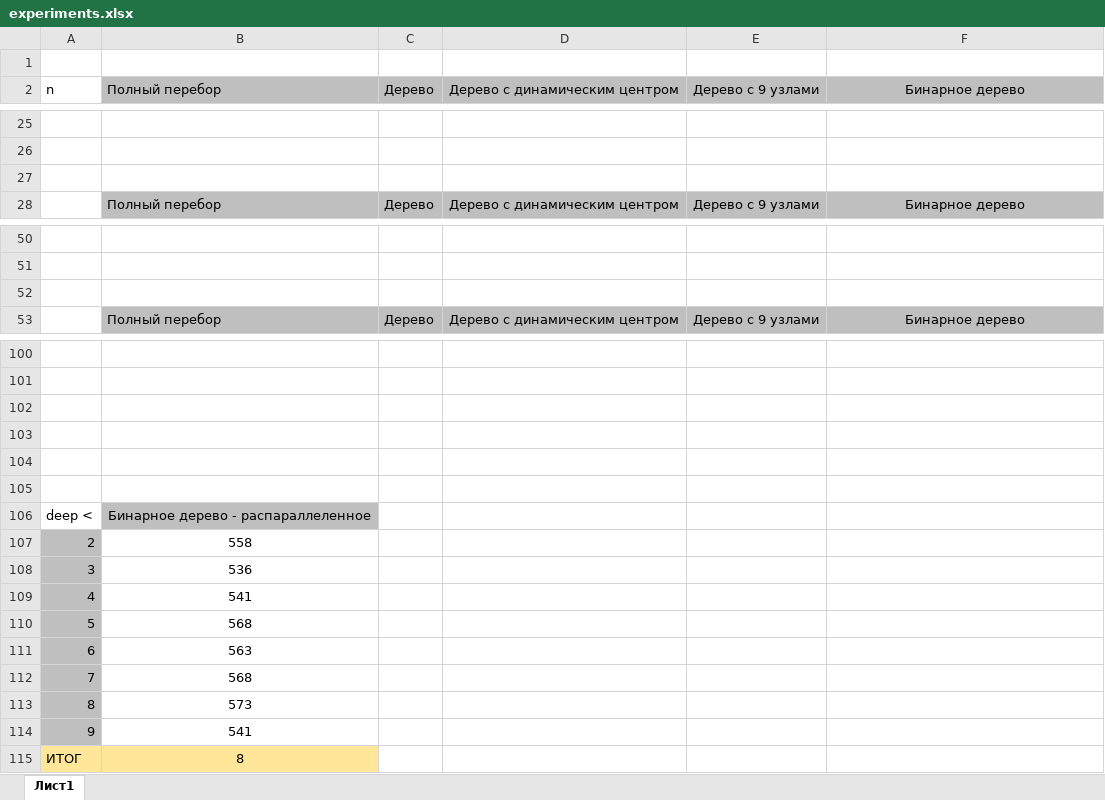
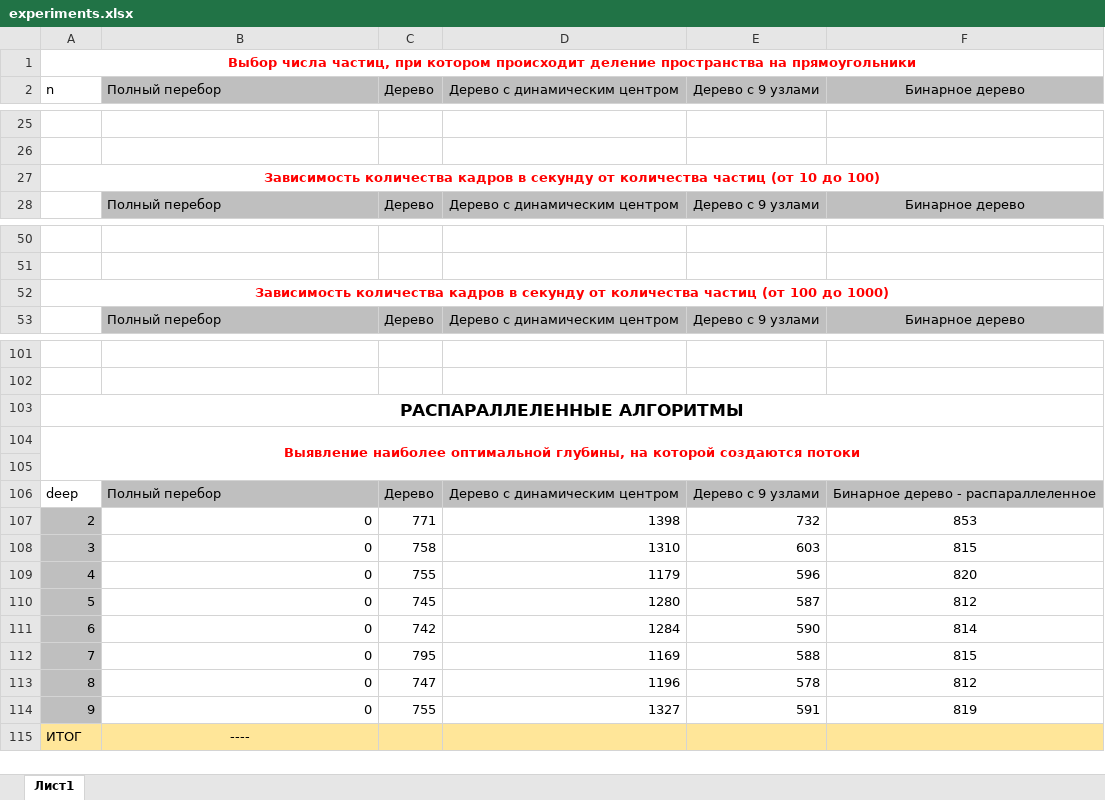
Before and after one commit to fairay/2D-Collision-detection, an Excel workbook: docs/research/experiments.xlsx, sheet Лист1, drawn as a sheet; only a part is shown, gaps mark what is left out; values as stored, in another font and other column widths than the file's, no borders; charts and pictures not drawn; removed rows and columns are numbered as before the commit, all else as after; the diff covers the shown part only; the diff names each change by its address in the sheet, - before the commit and + after, or states it on an @@ line.

Commit message:
ADD: other part of research

```diff
--- a/docs/research/experiments.xlsx (sheet Лист1)
+++ b/docs/research/experiments.xlsx (sheet Лист1)
-A1 (n): (empty)
+A1 (n): Выбор числа частиц, при котором происходит деление пространства на прямоугольники
+A1:F1 merged
-A27 (n): (empty)
+A27 (n): Зависимость количества кадров в секунду от количества частиц (от 10 до 100)
+A27:F27 merged
-A52 (n): (empty)
+A52 (n): Зависимость количества кадров в секунду от количества частиц (от 100 до 1000)
+A52:F52 merged
+row 103: РАСПАРАЛЛЕЛЕННЫЕ АЛГОРИТМЫ
+row 104: Выявление наиболее оптимальной глубины, на которой создаются потоки
-row 106: (empty)
+row 106: deep | Полный перебор | Дерево | Дерево с динамическим центром | Дерево с 9 узлами | Бинарное дерево - распараллеленное
-B106:F106 fill: none
+B106:F106 fill: #BFBFBF
-row 107: (empty)
+row 107: 2 | 0 | 771 | 1398 | 732 | 853
-A107:A108 fill: none
+A107:A108 fill: #BFBFBF
-row 108: (empty)
+row 108: 3 | 0 | 758 | 1310 | 603 | 815
-row 106: deep < | Бинарное дерево - распараллеленное
-row 107: 2 | 558
-row 108: 3 | 536
-row 109: 4 | 541
-row 110: 5 | 568
-row 111: 6 | 563
-row 112: 7 | 568
-row 113: 8 | 573
-row 114: 9 | 541
+row 109: 4 | 0 | 755 | 1179 | 596 | 820
+row 110: 5 | 0 | 745 | 1280 | 587 | 812
+row 111: 6 | 0 | 742 | 1284 | 590 | 814
+row 112: 7 | 0 | 795 | 1169 | 588 | 815
+row 113: 8 | 0 | 747 | 1196 | 578 | 812
+row 114: 9 | 0 | 755 | 1327 | 591 | 819
-B115 (Полный перебор): 8
+B115 (Полный перебор): ----
-C115:F115 fill: none
+C115:F115 fill: #FFE699
```
Also changed, not shown: 7 added rows, 6 removed rows, 7 edited cells, cell formats and merged cells elsewhere in this sheet, charts or pictures, 11 other files.
